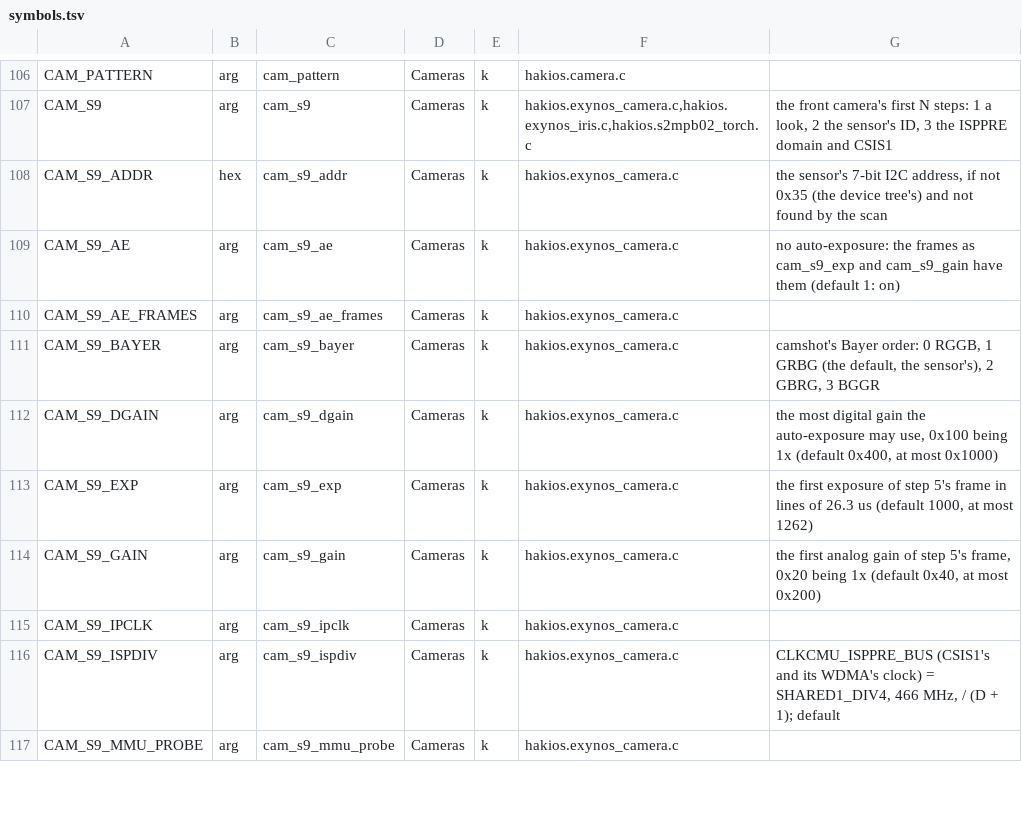
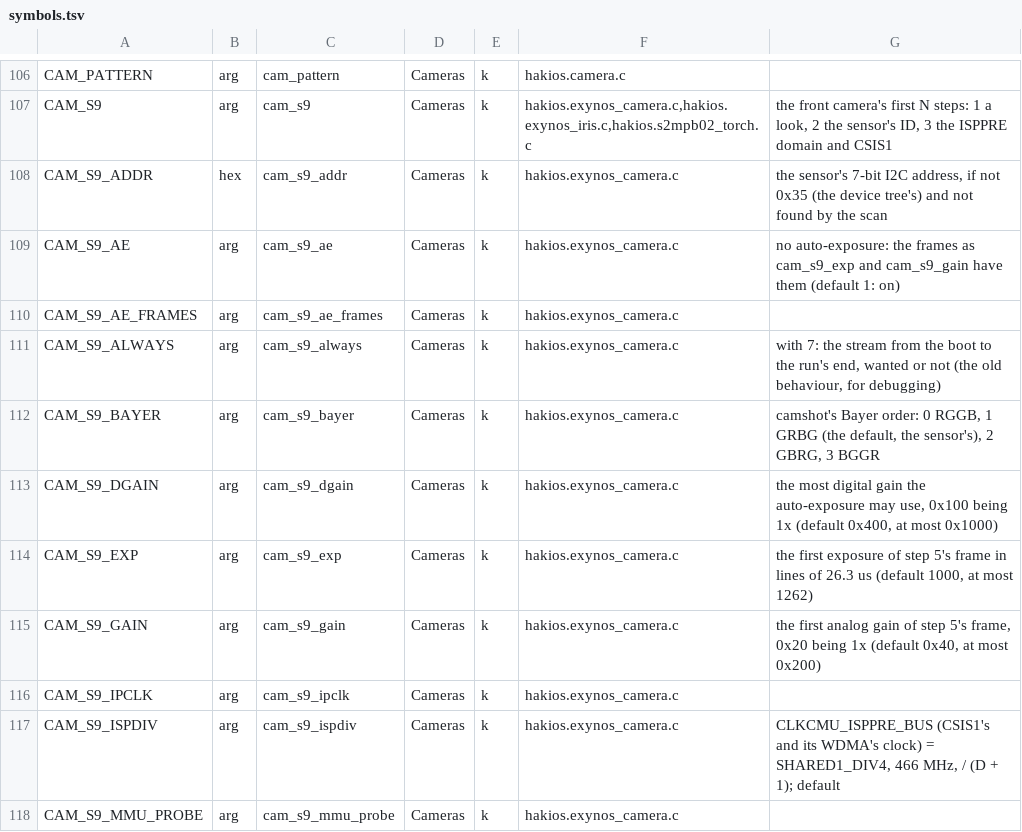
Before and after one commit to Scion-Project/scion-kernel, a TSV file: configs/symbols.tsv, drawn as a sheet; only a part is shown, gaps mark what is left out.

Commit message:
Galaxy S9 camera: the stream starts when something reads /dev/hakios-camera, and stops after
cam_s9=7 streamed at 30 frames a second from boot to power off with nobody
using it. The camera thread now waits with everything off; the first read
after an open (or a camshot) brings the sensor, link and ISPPRE up, and the
last close, or 2 s without a read, takes them down again. A failed stream
gives readers EIO and is tried again at the next open. cam_s9_always=1 keeps
the old behaviour.

A stop now drops the WDMA's frame in flight (DMA_ABORT_REQ, as the BSP's DMA
cancel does): without it the WDMA stayed active after the first stop and the
ring was unusable for the rest of the run.

```diff
--- a/configs/symbols.tsv
+++ b/configs/symbols.tsv
@@ -110,2 +110,3 @@ CAM_S9_AE	arg	cam_s9_ae	Cameras	k	hakios.exynos_camera.c	no auto-exposure: the f
 CAM_S9_AE_FRAMES	arg	cam_s9_ae_frames	Cameras	k	hakios.exynos_camera.c	
+CAM_S9_ALWAYS	arg	cam_s9_always	Cameras	k	hakios.exynos_camera.c	with 7: the stream from the boot to the run's end, wanted or not (the old behaviour, for debugging)
 CAM_S9_BAYER	arg	cam_s9_bayer	Cameras	k	hakios.exynos_camera.c	camshot's Bayer order: 0 RGGB, 1 GRBG (the default, the sensor's), 2 GBRG, 3 BGGR
```
Also changed, not shown: 7 other files.
